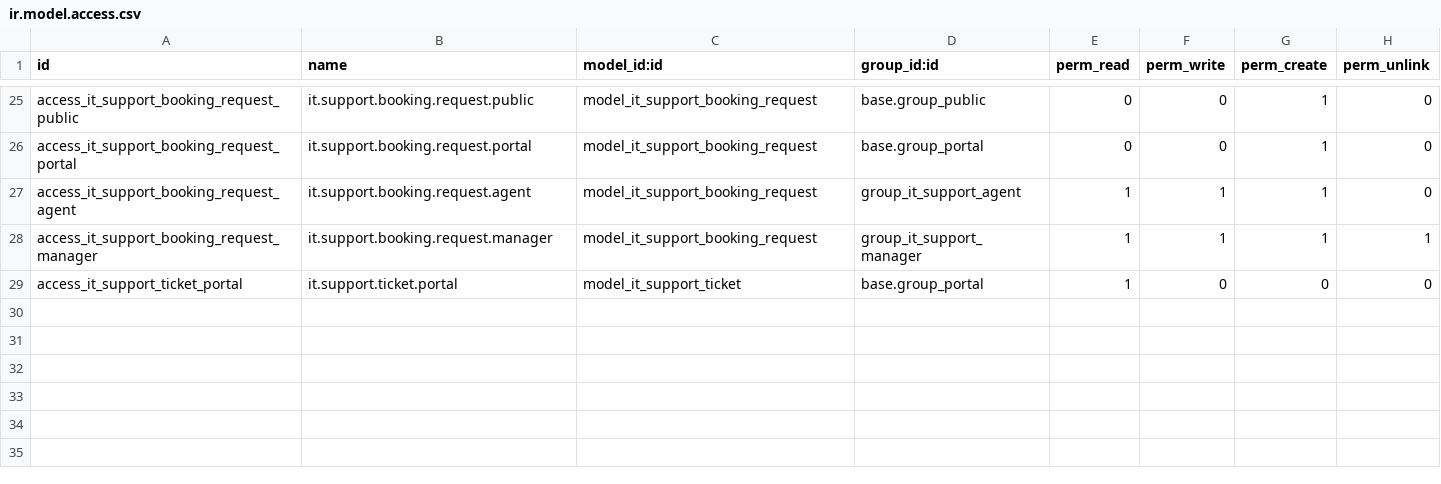
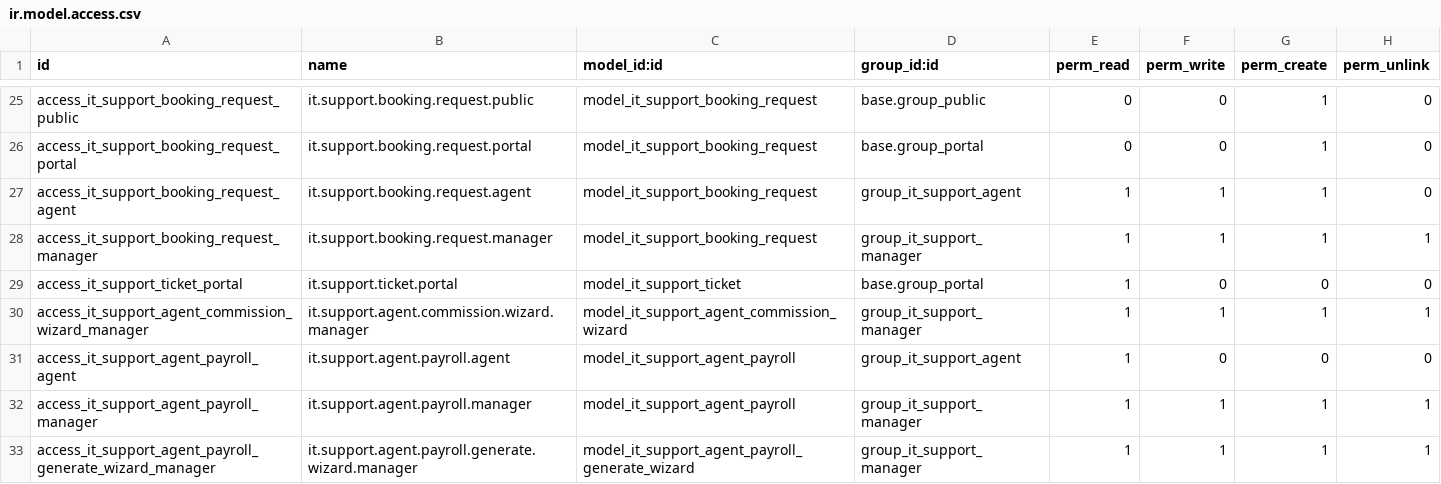
Before and after one commit to nguyensinger/it_support_management, a CSV file: security/ir.model.access.csv, drawn as a sheet; only a part is shown, gaps mark what is left out; the diff names each change by its address in the sheet, - before the commit and + after, or states it on an @@ line.

Commit message:
Add agent commission tracking and monthly payroll
Each agent gets a configurable commission rate (default 60%) set via a
sudo-mediated wizard (base Odoo restricts direct res.users writes to
Settings admins). Monthly payroll records are generated from closed
sessions belonging to already-invoiced tickets, snapshot the commission
rate at generation time, and go through draft -> confirmed -> paid.
Agents can see their own payroll only; managers see and manage all.

Also fixes remaining "Powered by Odoo" branding on outgoing notification
emails (mail.mail_notification_layout/_light), which the website/portal/
login pages were already de-branded from but the chatter notification
email footer was not.

```diff
--- a/security/ir.model.access.csv
+++ b/security/ir.model.access.csv
+row 30: access_it_support_agent_commission_wizard_manager | it.support.agent.commission.wizard.manager | model_it_support_agent_commission_wizard | group_it_support_manager | 1 | 1 | 1 | 1
+row 31: access_it_support_agent_payroll_agent | it.support.agent.payroll.agent | model_it_support_agent_payroll | group_it_support_agent | 1 | 0 | 0 | 0
+row 32: access_it_support_agent_payroll_manager | it.support.agent.payroll.manager | model_it_support_agent_payroll | group_it_support_manager | 1 | 1 | 1 | 1
+row 33: access_it_support_agent_payroll_generate_wizard_manager | it.support.agent.payroll.generate.wizard.manager | model_it_support_agent_payroll_generate_wizard | group_it_support_manager | 1 | 1 | 1 | 1
```
Also changed, not shown: 14 other files.
